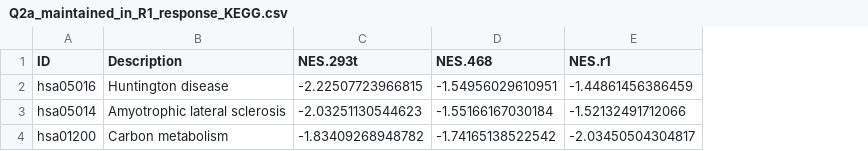
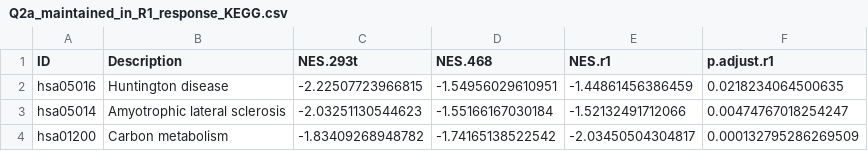
Before and after one commit to tealeave/met_stress_deg_analysis, a CSV file: results/final_interpretation/Q2a_maintained_in_R1_response_KEGG.csv, drawn as a sheet; the diff names each change by its address in the sheet, - before the commit and + after, or states it on an @@ line.

```diff
--- a/results/final_interpretation/Q2a_maintained_in_R1_response_KEGG.csv
+++ b/results/final_interpretation/Q2a_maintained_in_R1_response_KEGG.csv
+column F (p.adjust.r1), rows 2-4: 0.0218234064500635 | 0.00474767018254247 | 0.000132795286269509
```
Also changed, not shown: 13 other files.
